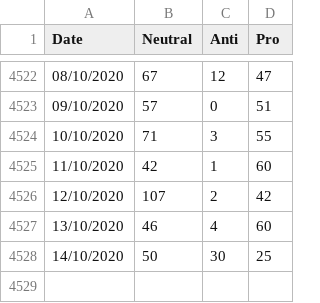
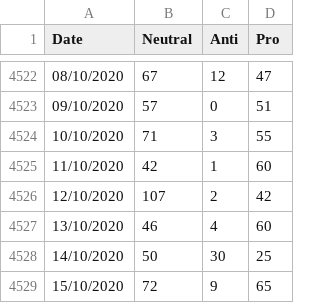
Before and after one commit to haututu/cannabis_twitter_study, a CSV file: 4. Unique Referendum.csv, drawn as a sheet; only a part is shown, gaps mark what is left out; the diff names each change by its address in the sheet, - before the commit and + after, or states it on an @@ line.

```diff
--- a/4. Unique Referendum.csv
+++ b/4. Unique Referendum.csv
+row 4529: 15/10/2020 | 72 | 9 | 65
```
Also changed, not shown: 1. ALL cannabis.csv, 2. Cannabis - Unique.csv, 1 other file.
